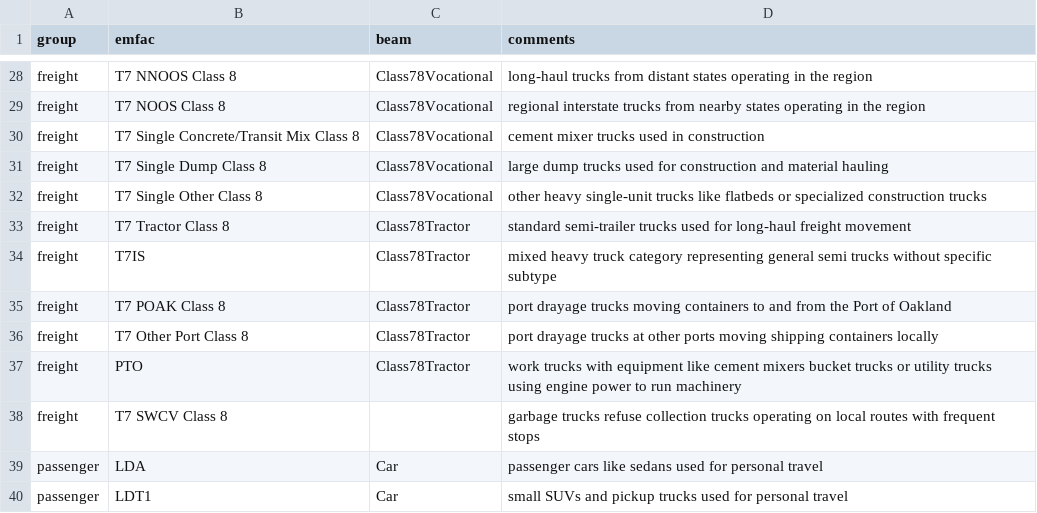
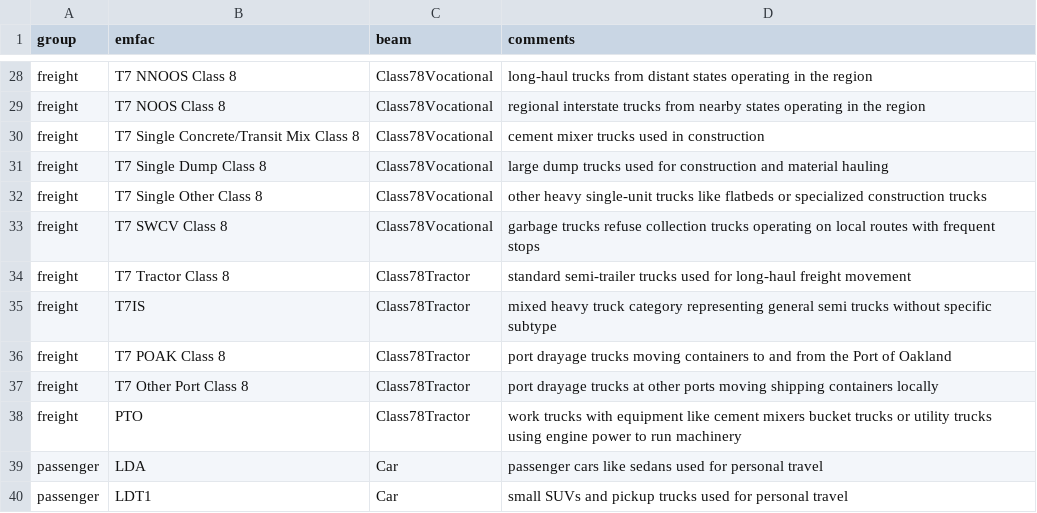
Before and after one commit to LBNL-UCB-STI/IMPACTS, a CSV file: examples/fleet/mappings/emfac_beam_class_mapping.csv, drawn as a sheet; only a part is shown, gaps mark what is left out.

Commit message:
Refine freight EMFAC mapping inputs

```diff
--- a/examples/fleet/mappings/emfac_beam_class_mapping.csv
+++ b/examples/fleet/mappings/emfac_beam_class_mapping.csv
@@ -32,2 +32,3 @@ freight,T7 Single Dump Class 8,Class78Vocational,large dump trucks used for cons
 freight,T7 Single Other Class 8,Class78Vocational,other heavy single-unit trucks like flatbeds or specialized construction trucks
+freight,T7 SWCV Class 8,Class78Vocational,garbage trucks refuse collection trucks operating on local routes with frequent stops
 freight,T7 Tractor Class 8,Class78Tractor,standard semi-trailer trucks used for long-haul freight movement
@@ -37,3 +38,2 @@ freight,T7 Other Port Class 8,Class78Tractor,port drayage trucks at other ports
 freight,PTO,Class78Tractor,work trucks with equipment like cement mixers bucket trucks or utility trucks using engine power to run machinery
-freight,T7 SWCV Class 8,,garbage trucks refuse collection trucks operating on local routes with frequent stops
 passenger,LDA,Car,passenger cars like sedans used for personal travel
```
